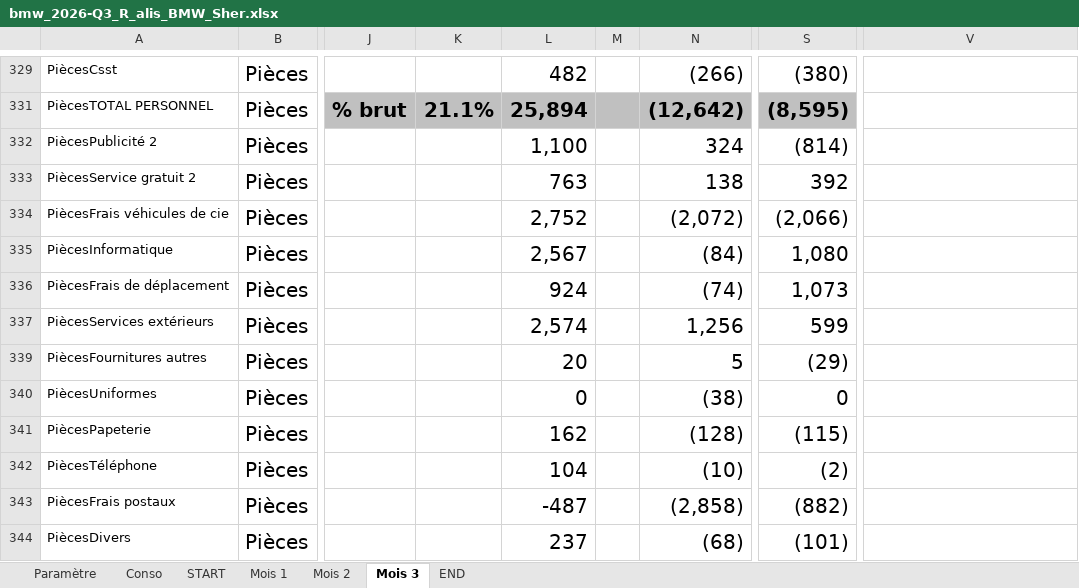
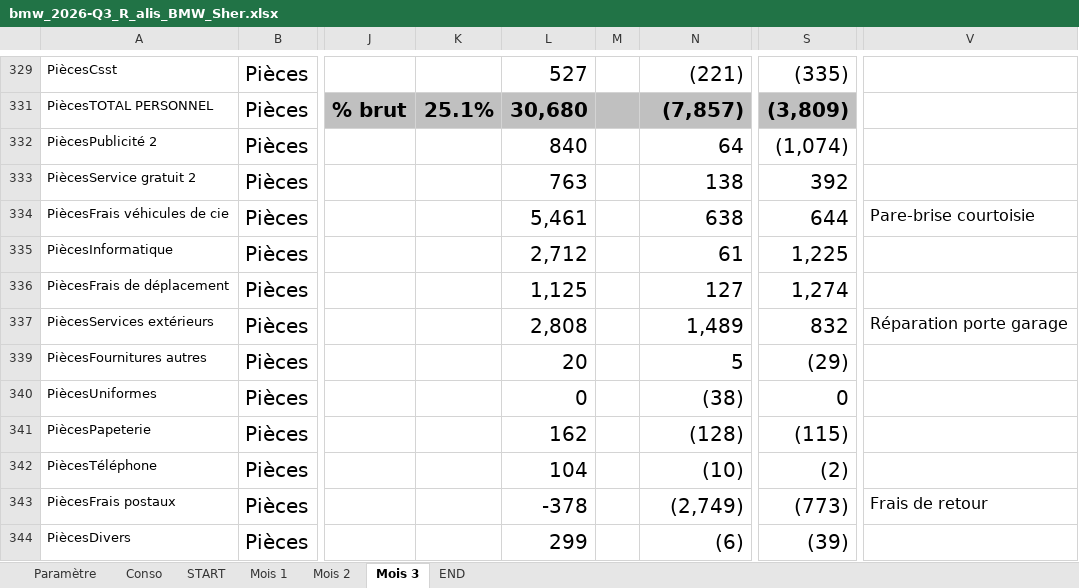
Before and after one commit to groupeautomax/kpi-groupeautomax, an Excel workbook: sources/bmw_2026-Q3_R_alis_BMW_Sher.xlsx, sheet Mois 3, drawn as a sheet; only a part is shown, gaps mark what is left out; values as stored, in another font and other column widths than the file's, no borders; conditional formats not drawn; the diff covers the shown part only; the diff names each change by its address in the sheet, - before the commit and + after, or states it on an @@ line.

```diff
--- a/sources/bmw_2026-Q3_R_alis_BMW_Sher.xlsx (sheet Mois 3)
+++ b/sources/bmw_2026-Q3_R_alis_BMW_Sher.xlsx (sheet Mois 3)
-L329: 482
+L329: 527
-N329: (266)
+N329: (221)
-S329: (380)
+S329: (335)
-K331: 21.1%
+K331: 25.1%
-L331: 25,894
+L331: 30,680
-N331: (12,642)
+N331: (7,857)
-S331: (8,595)
+S331: (3,809)
-L332: 1,100
+L332: 840
-N332: 324
+N332: 64
-S332: (814)
+S332: (1,074)
-L334: 2,752
+L334: 5,461
-N334: (2,072)
+N334: 638
-S334: (2,066)
+S334: 644
-V334: (empty)
+V334: Pare-brise courtoisie
-L335: 2,567
+L335: 2,712
-N335: (84)
+N335: 61
-S335: 1,080
+S335: 1,225
-L336: 924
+L336: 1,125
-N336: (74)
+N336: 127
-S336: 1,073
+S336: 1,274
-L337: 2,574
+L337: 2,808
-N337: 1,256
+N337: 1,489
-S337: 599
+S337: 832
-V337: (empty)
+V337: Réparation porte garage
-L343: -487
+L343: -378
-N343: (2,858)
+N343: (2,749)
-S343: (882)
+S343: (773)
-V343: (empty)
+V343: Frais de retour
-L344: 237
+L344: 299
-N344: (68)
+N344: (6)
-S344: (101)
+S344: (39)
```
Also changed, not shown: 1 added row, 1 removed row, 677 edited cells and cell formats elsewhere in this sheet, sheet Conso, formulas that keep their value, hidden cells, 5 other files.
